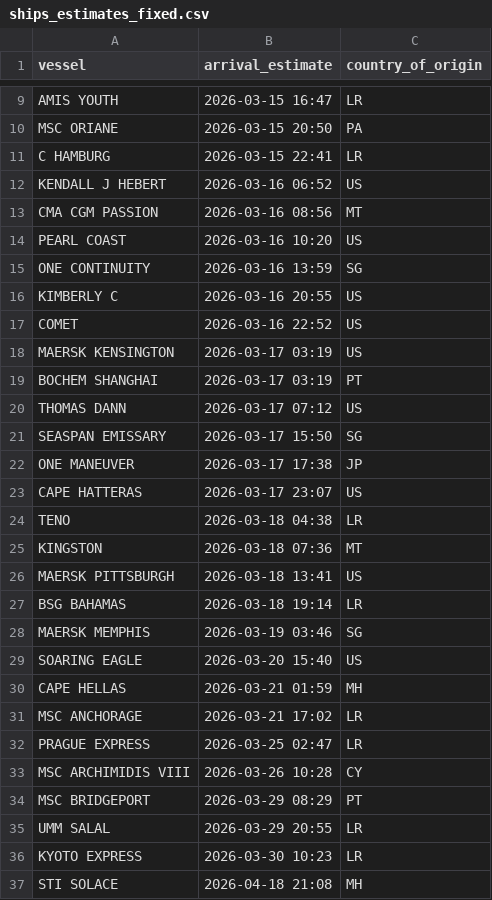
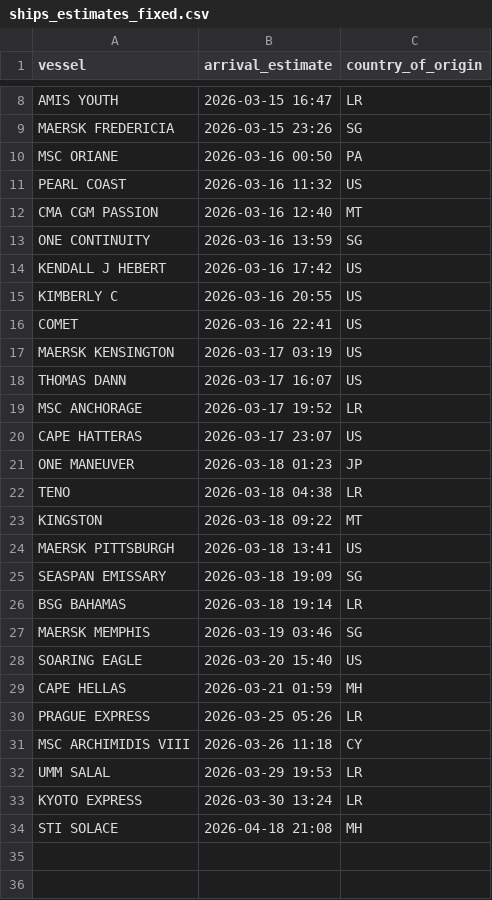
Before and after one commit to natalierjonas/FOCs-in-NYC, a CSV file: ships_estimates_fixed.csv, drawn as a sheet; only a part is shown, gaps mark what is left out; removed rows and columns are numbered as before the commit, all else as after; the diff covers the shown part only; the diff names each change by its address in the sheet, - before the commit and + after, or states it on an @@ line.

```diff
--- a/ships_estimates_fixed.csv
+++ b/ships_estimates_fixed.csv
+row 9: MAERSK FREDERICIA | 2026-03-15 23:26 | SG
-B10 (arrival_estimate): 2026-03-15 20:50
+B10 (arrival_estimate): 2026-03-16 00:50
-row 11: C HAMBURG | 2026-03-15 22:41 | LR
-A11 (vessel): KENDALL J HEBERT
+A11 (vessel): PEARL COAST
-B11 (arrival_estimate): 2026-03-16 06:52
+B11 (arrival_estimate): 2026-03-16 11:32
-B12 (arrival_estimate): 2026-03-16 08:56
+B12 (arrival_estimate): 2026-03-16 12:40
-row 14: PEARL COAST | 2026-03-16 10:20 | US
+row 14: KENDALL J HEBERT | 2026-03-16 17:42 | US
-B16 (arrival_estimate): 2026-03-16 22:52
+B16 (arrival_estimate): 2026-03-16 22:41
-row 19: BOCHEM SHANGHAI | 2026-03-17 03:19 | PT
-B18 (arrival_estimate): 2026-03-17 07:12
+B18 (arrival_estimate): 2026-03-17 16:07
-row 21: SEASPAN EMISSARY | 2026-03-17 15:50 | SG
-row 22: ONE MANEUVER | 2026-03-17 17:38 | JP
+row 19: MSC ANCHORAGE | 2026-03-17 19:52 | LR
+row 21: ONE MANEUVER | 2026-03-18 01:23 | JP
-B23 (arrival_estimate): 2026-03-18 07:36
+B23 (arrival_estimate): 2026-03-18 09:22
+row 25: SEASPAN EMISSARY | 2026-03-18 19:09 | SG
-row 31: MSC ANCHORAGE | 2026-03-21 17:02 | LR
-B30 (arrival_estimate): 2026-03-25 02:47
+B30 (arrival_estimate): 2026-03-25 05:26
-B31 (arrival_estimate): 2026-03-26 10:28
+B31 (arrival_estimate): 2026-03-26 11:18
-row 34: MSC BRIDGEPORT | 2026-03-29 08:29 | PT
-B32 (arrival_estimate): 2026-03-29 20:55
+B32 (arrival_estimate): 2026-03-29 19:53
-B33 (arrival_estimate): 2026-03-30 10:23
+B33 (arrival_estimate): 2026-03-30 13:24
```
Also changed, not shown: 2 added rows, 3 removed rows and 4 edited cells elsewhere in this file, filtered_ships.csv.
